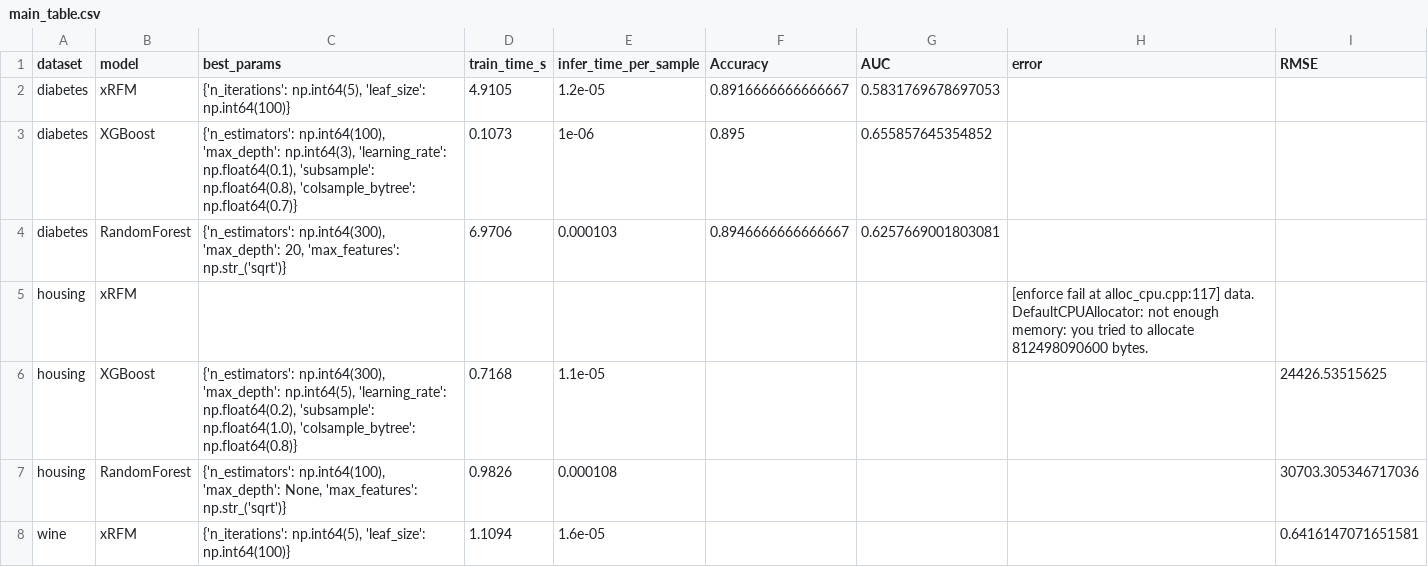
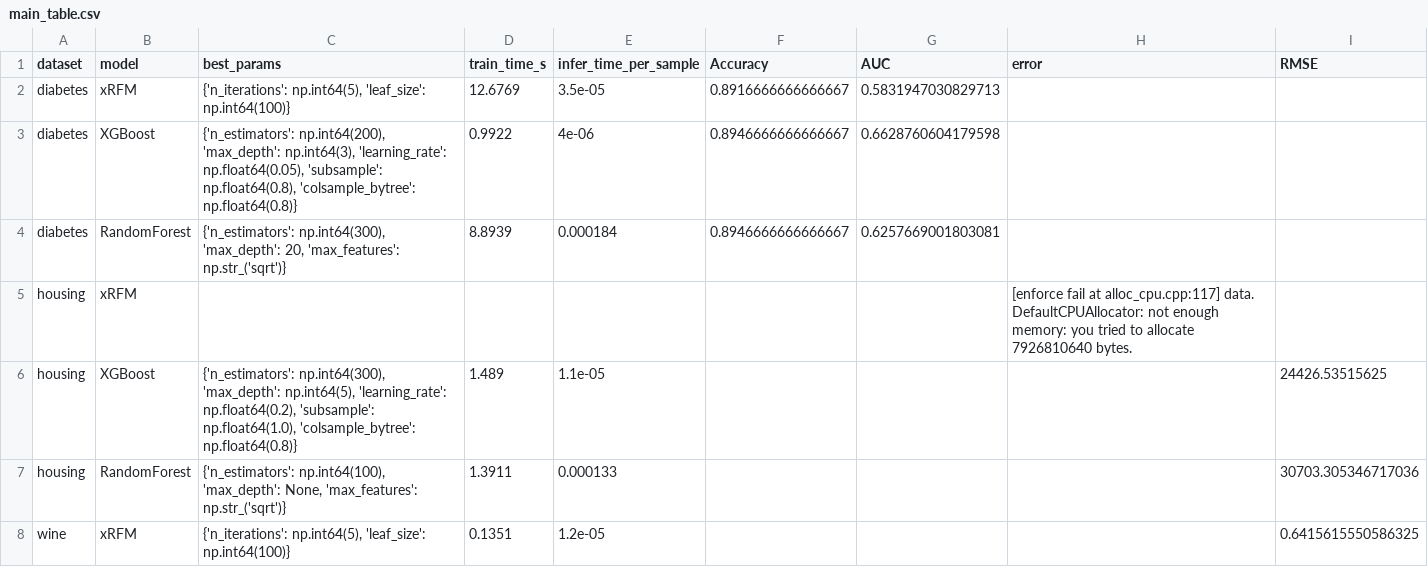
Before and after one commit to ArchanaAdlakha/9417_group_project, a CSV file: results/main_table.csv, drawn as a sheet; only a part is shown; the diff covers the shown part only.

Commit message:
debugged errors

```diff
--- a/results/main_table.csv
+++ b/results/main_table.csv
@@ -1,8 +1,8 @@
 dataset,model,best_params,train_time_s,infer_time_per_sample,Accuracy,AUC,error,RMSE
-diabetes,xRFM,"{'n_iterations': np.int64(5), 'leaf_size': np.int64(100)}",4.9105,1.2e-05,0.8916666666666667,0.5831769678697053,,
-diabetes,XGBoost,"{'n_estimators': np.int64(100), 'max_depth': np.int64(3), 'learning_rate': np.float64(0.1), 'subsample': np.float64(0.8), 'colsample_bytree': np.float64(0.7)}",0.1073,1e-06,0.895,0.655857645354852,,
-diabetes,RandomForest,"{'n_estimators': np.int64(300), 'max_depth': 20, 'max_features': np.str_('sqrt')}",6.9706,0.000103,0.8946666666666667,0.6257669001803081,,
-housing,xRFM,,,,,,[enforce fail at alloc_cpu.cpp:117] data. DefaultCPUAllocator: not enough memory: you tried to allocate 812498090600 bytes.,
-housing,XGBoost,"{'n_estimators': np.int64(300), 'max_depth': np.int64(5), 'learning_rate': np.float64(0.2), 'subsample': np.float64(1.0), 'colsample_bytree': np.float64(0.8)}",0.7168,1.1e-05,,,,24426.53515625
-housing,RandomForest,"{'n_estimators': np.int64(100), 'max_depth': None, 'max_features': np.str_('sqrt')}",0.9826,0.000108,,,,30703.305346717036
-wine,xRFM,"{'n_iterations': np.int64(5), 'leaf_size': np.int64(100)}",1.1094,1.6e-05,,,,0.6416147071651581
+diabetes,xRFM,"{'n_iterations': np.int64(5), 'leaf_size': np.int64(100)}",12.6769,3.5e-05,0.8916666666666667,0.5831947030829713,,
+diabetes,XGBoost,"{'n_estimators': np.int64(200), 'max_depth': np.int64(3), 'learning_rate': np.float64(0.05), 'subsample': np.float64(0.8), 'colsample_bytree': np.float64(0.8)}",0.9922,4e-06,0.8946666666666667,0.6628760604179598,,
+diabetes,RandomForest,"{'n_estimators': np.int64(300), 'max_depth': 20, 'max_features': np.str_('sqrt')}",8.8939,0.000184,0.8946666666666667,0.6257669001803081,,
+housing,xRFM,,,,,,[enforce fail at alloc_cpu.cpp:117] data. DefaultCPUAllocator: not enough memory: you tried to allocate 7926810640 bytes.,
+housing,XGBoost,"{'n_estimators': np.int64(300), 'max_depth': np.int64(5), 'learning_rate': np.float64(0.2), 'subsample': np.float64(1.0), 'colsample_bytree': np.float64(0.8)}",1.489,1.1e-05,,,,24426.53515625
+housing,RandomForest,"{'n_estimators': np.int64(100), 'max_depth': None, 'max_features': np.str_('sqrt')}",1.3911,0.000133,,,,30703.305346717036
+wine,xRFM,"{'n_iterations': np.int64(5), 'leaf_size': np.int64(100)}",0.1351,1.2e-05,,,,0.6415615550586325
```
Also changed, not shown: 1 added row, 1 removed row and 18 edited cells elsewhere in this file, 4 other files.
